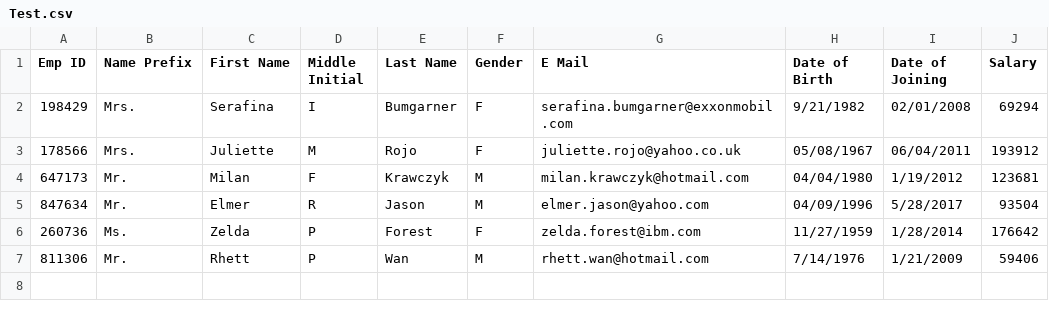
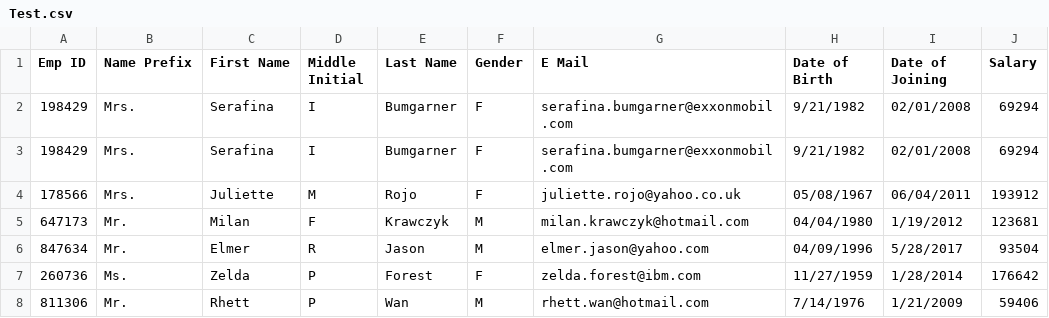
Before and after one commit to hwang12345/csv-reader, a CSV file: resources/Test.csv, drawn as a sheet.

```diff
--- a/resources/Test.csv
+++ b/resources/Test.csv
@@ -2,2 +2,3 @@ Emp ID,Name Prefix,First Name,Middle Initial,Last Name,Gender,E Mail,Date of Bir
 198429,Mrs.,Serafina,I,Bumgarner,F,serafina.bumgarner@exxonmobil.com,9/21/1982,02/01/2008,69294
+198429,Mrs.,Serafina,I,Bumgarner,F,serafina.bumgarner@exxonmobil.com,9/21/1982,02/01/2008,69294
 178566,Mrs.,Juliette,M,Rojo,F,juliette.rojo@yahoo.co.uk,05/08/1967,06/04/2011,193912
```
Also changed, not shown: target/classes/Test.csv, 11 other files.
